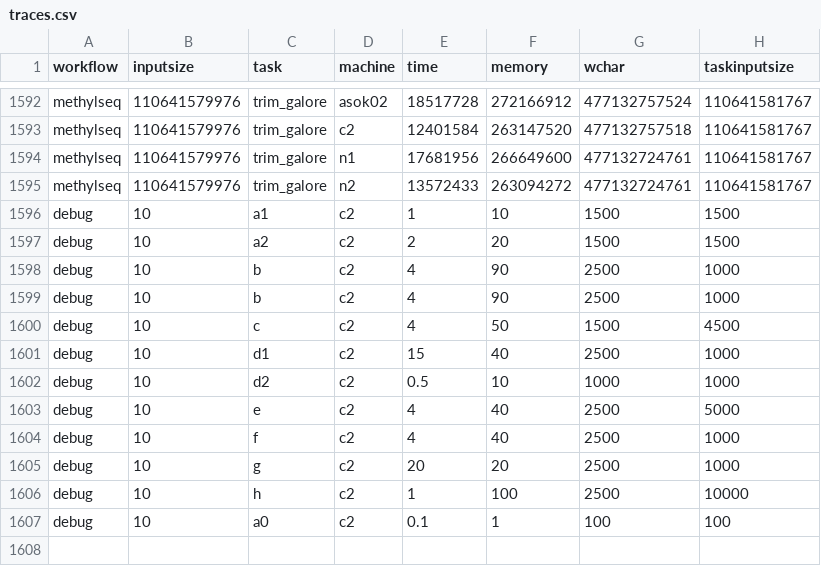
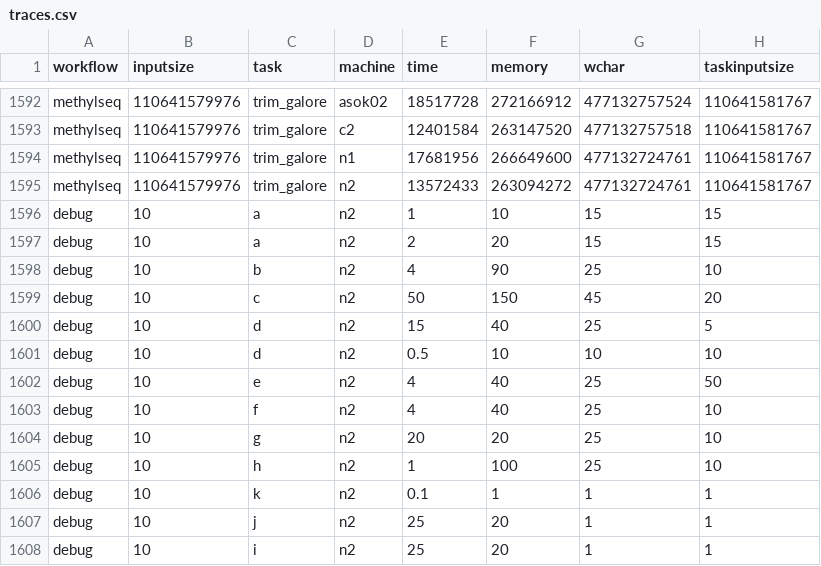
Before and after one commit to ruben-laso/disk-dynamic-scheduler, a CSV file: input/traces.csv, drawn as a sheet; only a part is shown, gaps mark what is left out.

Commit message:
various improvements around online scheduler reaction to deviations: not schedule on procs with running tasks that are taking longer than expected, rewrote the options for a new parameter study with task release strategies rewrote scripts to clean files with 3 experiments at once

```diff
--- a/input/traces.csv
+++ b/input/traces.csv
@@ -1595,13 +1595,14 @@ methylseq,110641579976,trim_galore,n1,17681956,266649600,477132724761,1106415817
 methylseq,110641579976,trim_galore,n2,13572433,263094272,477132724761,110641581767
-debug,10,a1,c2,1,10,1500,1500
-debug,10,a2,c2,2,20,1500,1500
-debug,10,b,c2,4,90,2500,1000
-debug,10,b,c2,4,90,2500,1000
-debug,10,c,c2,4,50,1500,4500
-debug,10,d1,c2,15,40,2500,1000
-debug,10,d2,c2,0.5,10,1000,1000
-debug,10,e,c2,4,40,2500,5000
-debug,10,f,c2,4,40,2500,1000
-debug,10,g,c2,20,20,2500,1000
-debug,10,h,c2,1,100,2500,10000
-debug,10,a0,c2,0.1,1,100,100
+debug,10,a,n2,1,10,15,15
+debug,10,a,n2,2,20,15,15
+debug,10,b,n2,4,90,25,10
+debug,10,c,n2,50,150,45,20
+debug,10,d,n2,15,40,25,5
+debug,10,d,n2,0.5,10,10,10
+debug,10,e,n2,4,40,25,50
+debug,10,f,n2,4,40,25,10
+debug,10,g,n2,20,20,25,10
+debug,10,h,n2,1,100,25,10
+debug,10,k,n2,0.1,1,1,1
+debug,10,j,n2,25,20,1,1
+debug,10,i,n2,25,20,1,1
```
Also changed, not shown: 16 other files.
